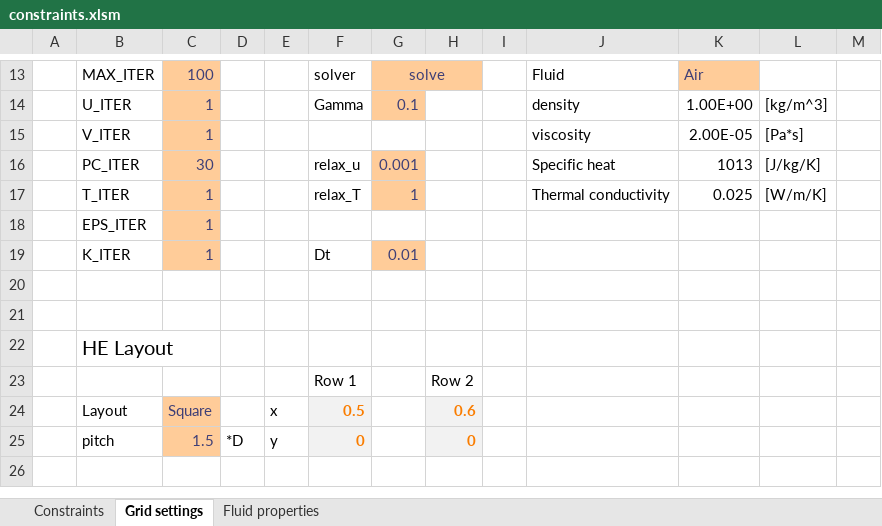
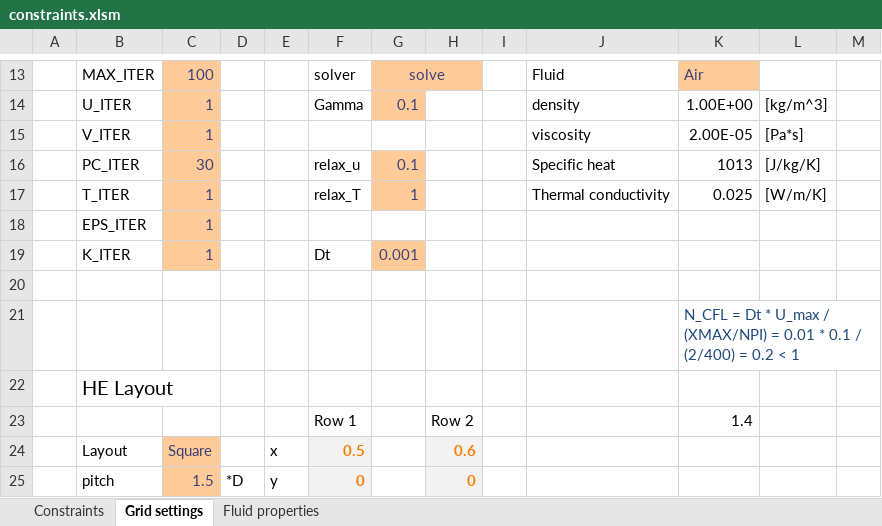
Before and after one commit to dirkjakobs/4RM00_CFD, an Excel workbook: constraints.xlsm, sheet Grid settings, drawn as a sheet; only a part is shown, gaps mark what is left out; the shorter side is filled out with more unchanged rows; values as stored, in another font and other column widths than the file's, no borders; charts and pictures not drawn; the diff names each change by its address in the sheet, - before the commit and + after, or states it on an @@ line.

```diff
--- a/constraints.xlsm (sheet Grid settings)
+++ b/constraints.xlsm (sheet Grid settings)
-G16: 0.001
+G16: 0.1
-G19: 0.01
+G19: 0.001
-K21: (empty)
+K21: N_CFL = Dt * U_max / (XMAX/NPI) = 0.01 * 0.1 / (2/400) = 0.2 < 1
-K23: (empty)
+K23: 1.4
```
Also changed, not shown: 2 other files.
